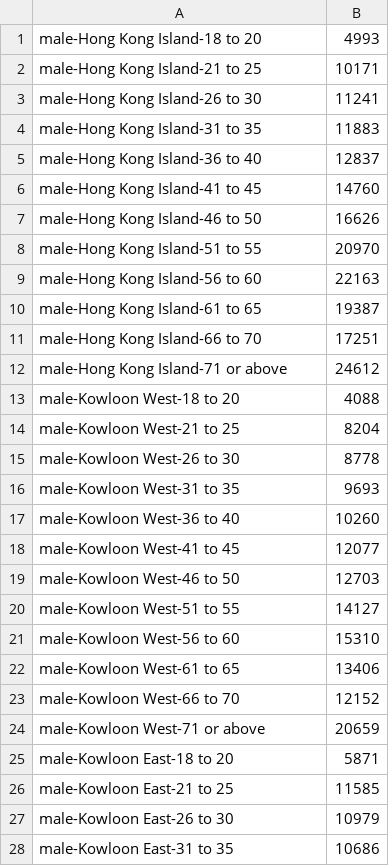
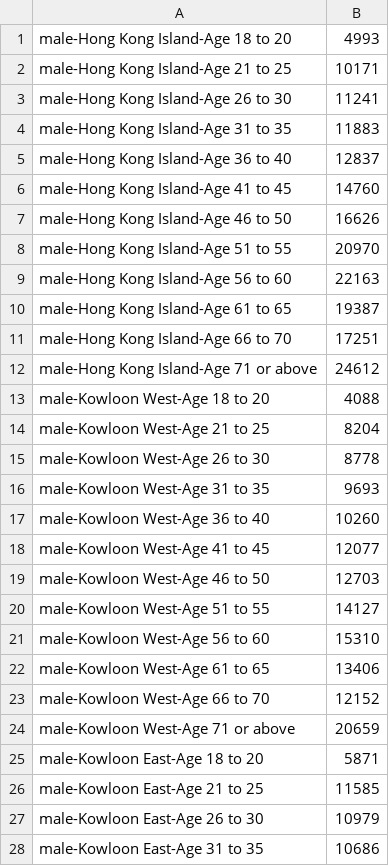
Before and after one commit to AylaLi123/AylaLi123.github.io, a CSV file: homework8/age_group.csv, drawn as a sheet; only a part is shown; the diff covers the shown part only.

Commit message:
Update age_group.csv

```diff
--- a/homework8/age_group.csv
+++ b/homework8/age_group.csv
@@ -1,28 +1,28 @@
-male-Hong Kong Island-18 to 20,4993
-male-Hong Kong Island-21 to 25,10171
-male-Hong Kong Island-26 to 30,11241
-male-Hong Kong Island-31 to 35,11883
-male-Hong Kong Island-36 to 40,12837
-male-Hong Kong Island-41 to 45,14760
-male-Hong Kong Island-46 to 50,16626
-male-Hong Kong Island-51 to 55,20970
-male-Hong Kong Island-56 to 60,22163
-male-Hong Kong Island-61 to 65,19387
-male-Hong Kong Island-66 to 70,17251
-male-Hong Kong Island-71 or above,24612
-male-Kowloon West-18 to 20,4088
-male-Kowloon West-21 to 25,8204
-male-Kowloon West-26 to 30,8778
-male-Kowloon West-31 to 35,9693
-male-Kowloon West-36 to 40,10260
-male-Kowloon West-41 to 45,12077
-male-Kowloon West-46 to 50,12703
-male-Kowloon West-51 to 55,14127
-male-Kowloon West-56 to 60,15310
-male-Kowloon West-61 to 65,13406
-male-Kowloon West-66 to 70,12152
-male-Kowloon West-71 or above,20659
-male-Kowloon East-18 to 20,5871
-male-Kowloon East-21 to 25,11585
-male-Kowloon East-26 to 30,10979
-male-Kowloon East-31 to 35,10686
+male-Hong Kong Island-Age 18 to 20,4993
+male-Hong Kong Island-Age 21 to 25,10171
+male-Hong Kong Island-Age 26 to 30,11241
+male-Hong Kong Island-Age 31 to 35,11883
+male-Hong Kong Island-Age 36 to 40,12837
+male-Hong Kong Island-Age 41 to 45,14760
+male-Hong Kong Island-Age 46 to 50,16626
+male-Hong Kong Island-Age 51 to 55,20970
+male-Hong Kong Island-Age 56 to 60,22163
+male-Hong Kong Island-Age 61 to 65,19387
+male-Hong Kong Island-Age 66 to 70,17251
+male-Hong Kong Island-Age 71 or above,24612
+male-Kowloon West-Age 18 to 20,4088
+male-Kowloon West-Age 21 to 25,8204
+male-Kowloon West-Age 26 to 30,8778
+male-Kowloon West-Age 31 to 35,9693
+male-Kowloon West-Age 36 to 40,10260
+male-Kowloon West-Age 41 to 45,12077
+male-Kowloon West-Age 46 to 50,12703
+male-Kowloon West-Age 51 to 55,14127
+male-Kowloon West-Age 56 to 60,15310
+male-Kowloon West-Age 61 to 65,13406
+male-Kowloon West-Age 66 to 70,12152
+male-Kowloon West-Age 71 or above,20659
+male-Kowloon East-Age 18 to 20,5871
+male-Kowloon East-Age 21 to 25,11585
+male-Kowloon East-Age 26 to 30,10979
+male-Kowloon East-Age 31 to 35,10686
```
Also changed, not shown: 1 removed row and 92 edited cells elsewhere in this file.
